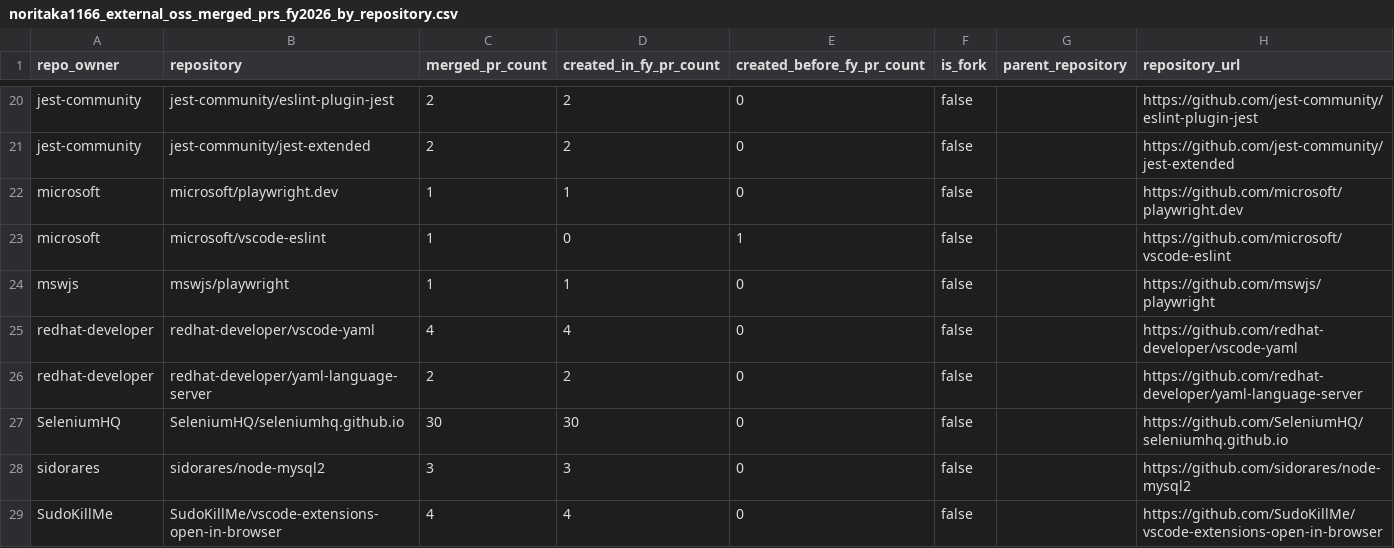
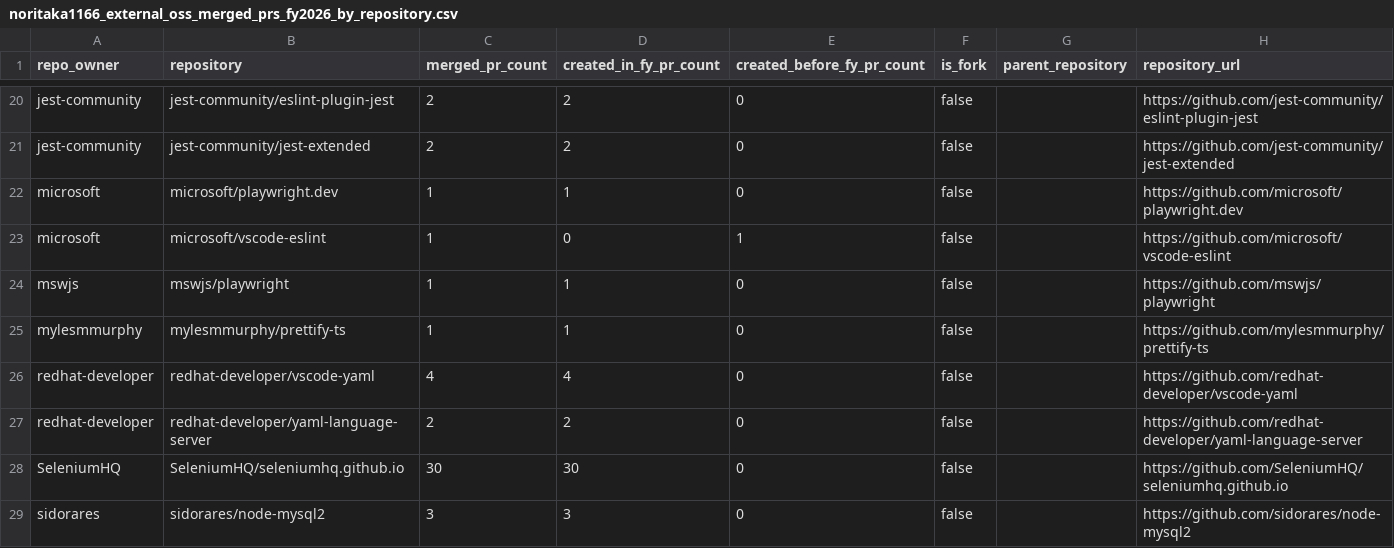
Before and after one commit to noritaka1166/noritaka1166, a CSV file: generated/noritaka1166_external_oss_merged_prs_fy2026_by_repository.csv, drawn as a sheet; only a part is shown, gaps mark what is left out; the shorter side is filled out with more unchanged rows; the diff names each change by its address in the sheet, - before the commit and + after, or states it on an @@ line.

```diff
--- a/generated/noritaka1166_external_oss_merged_prs_fy2026_by_repository.csv
+++ b/generated/noritaka1166_external_oss_merged_prs_fy2026_by_repository.csv
+row 25: mylesmmurphy | mylesmmurphy/prettify-ts | 1 | 1 | 0 | false |  | https://github.com/mylesmmurphy/prettify-ts
```
Also changed, not shown: generated/noritaka1166_external_oss_merged_prs_fy2026.csv.
